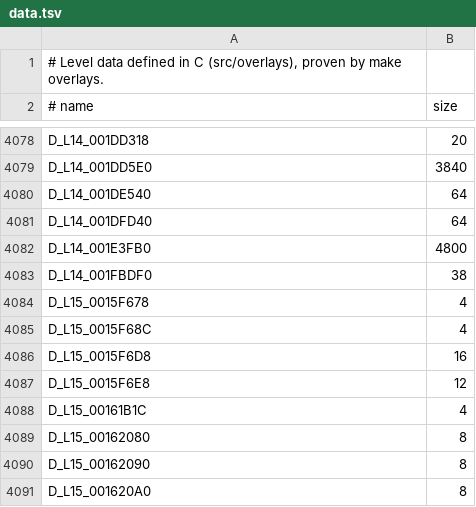
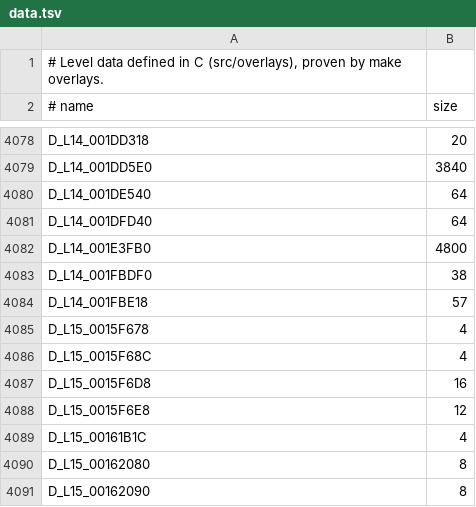
Before and after one commit to lombyte-project/Lombyte, a TSV file: config/overlays/us/data.tsv, drawn as a sheet; only a part is shown, gaps mark what is left out; the shorter side is filled out with more unchanged rows; the diff names each change by its address in the sheet, - before the commit and + after, or states it on an @@ line.

Commit message:
decomp: move D_L14_001FBE18 into src/overlays/l14/gameplay/entities/blarg_heavy_interceptor.c

```diff
--- a/config/overlays/us/data.tsv
+++ b/config/overlays/us/data.tsv
+row 4084: D_L14_001FBE18 | 57
```
Also changed, not shown: 1 other file.
